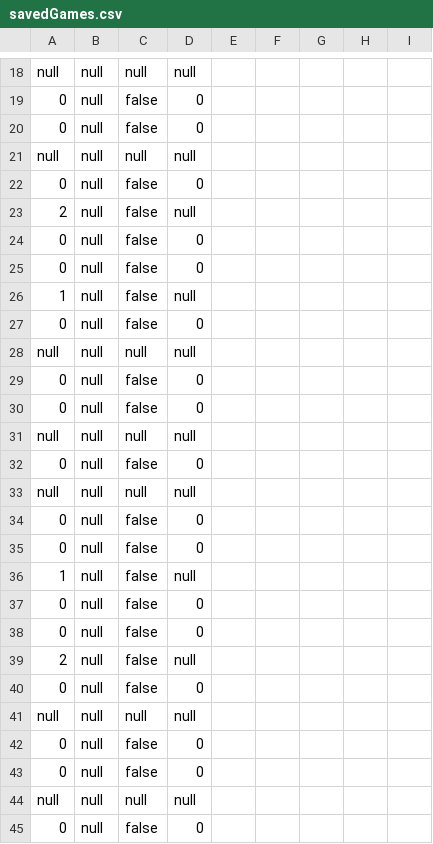
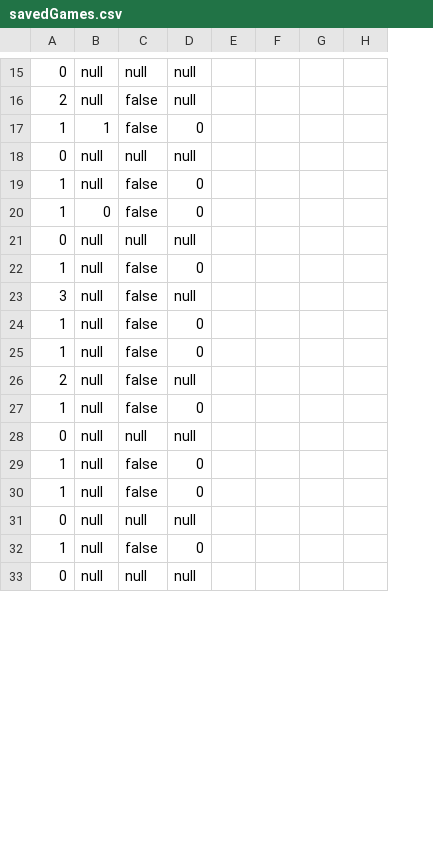
Before and after one commit to KennethKaiser/_14_CDIO4, a CSV file: src/main/java/dtu/SaveAndLoad/savedGames.csv, drawn as a sheet; only a part is shown, gaps mark what is left out; removed rows and columns are numbered as before the commit, all else as after; the diff covers the shown part only; the diff names each change by its address in the sheet, - before the commit and + after, or states it on an @@ line.

```diff
--- a/src/main/java/dtu/SaveAndLoad/savedGames.csv
+++ b/src/main/java/dtu/SaveAndLoad/savedGames.csv
-column F, empty
-A15: null
+A15: 0
-row 19: 0 | null | false | 0
-row 20: 0 | null | false | 0
-row 21: null | null | null | null
-row 22: 0 | null | false | 0
-row 24: 0 | null | false | 0
-row 25: 0 | null | false | 0
-B17: null
+B17: 1
-D17: null
+D17: 0
-row 27: 0 | null | false | 0
-A18: null
+A18: 0
-A19:A20: 0
+A19:A20: 1
-B20: null
+B20: 0
-A21: null
+A21: 0
-A22: 0
+A22: 1
-row 33: null | null | null | null
-row 34: 0 | null | false | 0
-row 35: 0 | null | false | 0
-A23: 1
+A23: 3
-A24:A25: 0
+A24:A25: 1
-A27: 0
+A27: 1
-A28: null
+A28: 0
-A29:A30: 0
+A29:A30: 1
-A31: null
+A31: 0
-A32: 0
+A32: 1
+row 33: 0 | null | null | null
```
Also changed, not shown: 16 added rows, 4 removed rows and 32 edited cells elsewhere in this file, 7 other files.
